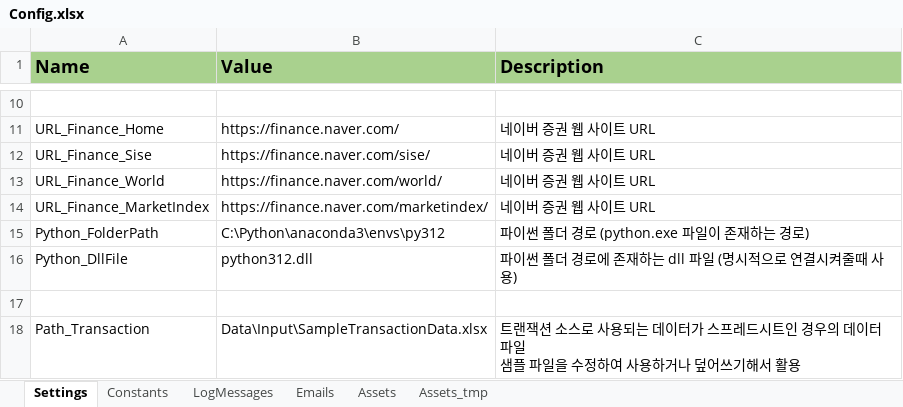
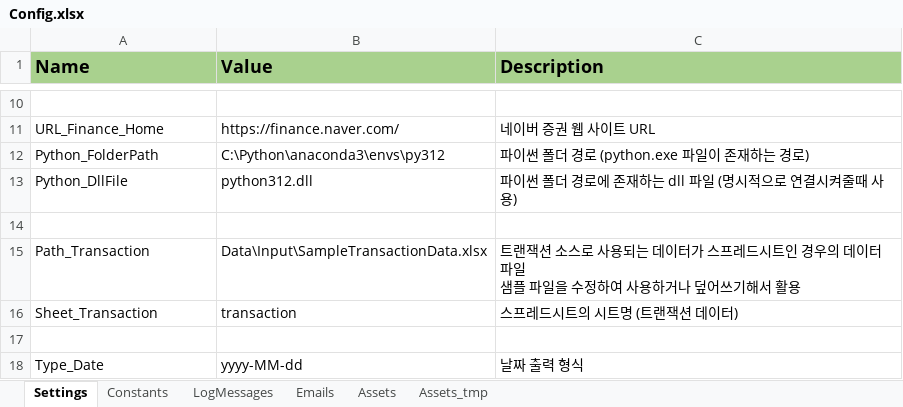
Before and after one commit to dexbob/RPA_Example, an Excel workbook: 21_오늘의_증권시황/Data/Config.xlsx, sheet Settings, drawn as a sheet; only a part is shown, gaps mark what is left out; the shorter side is filled out with more unchanged rows; values as stored, in another font and other column widths than the file's, no borders; the diff names each change by its address in the sheet, - before the commit and + after, or states it on an @@ line.

```diff
--- a/21_오늘의_증권시황/Data/Config.xlsx (sheet Settings)
+++ b/21_오늘의_증권시황/Data/Config.xlsx (sheet Settings)
-row 12: URL_Finance_Sise | https://finance.naver.com/sise/ | 네이버 증권 웹 사이트 URL
-row 13: URL_Finance_World | https://finance.naver.com/world/ | 네이버 증권 웹 사이트 URL
-row 14: URL_Finance_MarketIndex | https://finance.naver.com/marketindex/ | 네이버 증권 웹 사이트 URL
```
Also changed, not shown: sheet Emails, 21_오늘의_증권시황/Data/Output/2024년/2024년12월/Today_Stock_Information_2024-12-19.xlsx, 15 other files.
